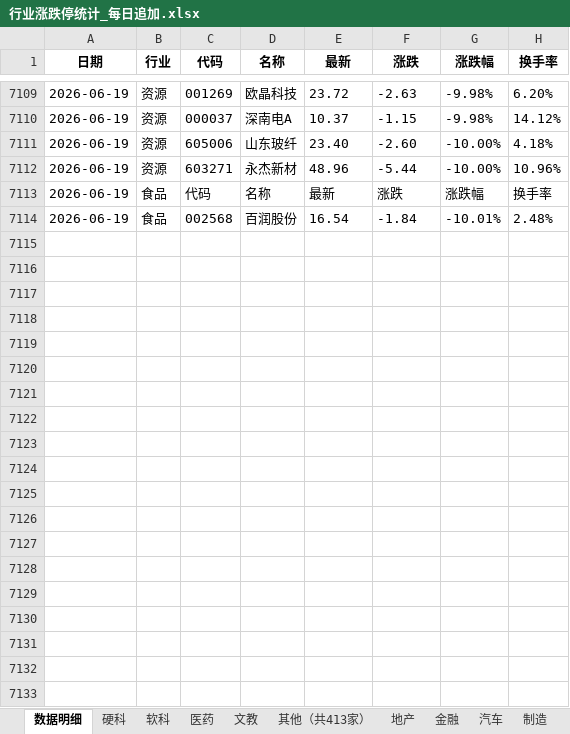
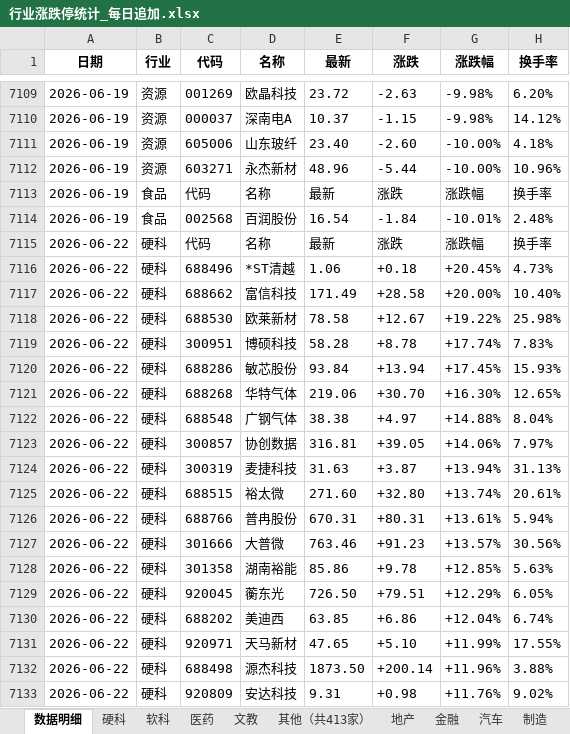
Before and after one commit to Haaasan888/fetch_data, an Excel workbook: 行业涨跌停统计_每日追加.xlsx, sheet 数据明细, drawn as a sheet; only a part is shown, gaps mark what is left out; values as stored, in another font and other column widths than the file's, no borders; the diff covers the shown part only; the diff names each change by its address in the sheet, - before the commit and + after, or states it on an @@ line.

```diff
--- a/行业涨跌停统计_每日追加.xlsx (sheet 数据明细)
+++ b/行业涨跌停统计_每日追加.xlsx (sheet 数据明细)
+row 7115: 2026-06-22 | 硬科 | 代码 | 名称 | 最新 | 涨跌 | 涨跌幅 | 换手率
+row 7116: 2026-06-22 | 硬科 | 688496 | *ST清越 | 1.06 | +0.18 | +20.45% | 4.73%
+row 7117: 2026-06-22 | 硬科 | 688662 | 富信科技 | 171.49 | +28.58 | +20.00% | 10.40%
+row 7118: 2026-06-22 | 硬科 | 688530 | 欧莱新材 | 78.58 | +12.67 | +19.22% | 25.98%
+row 7119: 2026-06-22 | 硬科 | 300951 | 博硕科技 | 58.28 | +8.78 | +17.74% | 7.83%
+row 7120: 2026-06-22 | 硬科 | 688286 | 敏芯股份 | 93.84 | +13.94 | +17.45% | 15.93%
+row 7121: 2026-06-22 | 硬科 | 688268 | 华特气体 | 219.06 | +30.70 | +16.30% | 12.65%
+row 7122: 2026-06-22 | 硬科 | 688548 | 广钢气体 | 38.38 | +4.97 | +14.88% | 8.04%
+row 7123: 2026-06-22 | 硬科 | 300857 | 协创数据 | 316.81 | +39.05 | +14.06% | 7.97%
+row 7124: 2026-06-22 | 硬科 | 300319 | 麦捷科技 | 31.63 | +3.87 | +13.94% | 31.13%
+row 7125: 2026-06-22 | 硬科 | 688515 | 裕太微 | 271.60 | +32.80 | +13.74% | 20.61%
+row 7126: 2026-06-22 | 硬科 | 688766 | 普冉股份 | 670.31 | +80.31 | +13.61% | 5.94%
+row 7127: 2026-06-22 | 硬科 | 301666 | 大普微 | 763.46 | +91.23 | +13.57% | 30.56%
+row 7128: 2026-06-22 | 硬科 | 301358 | 湖南裕能 | 85.86 | +9.78 | +12.85% | 5.63%
+row 7129: 2026-06-22 | 硬科 | 920045 | 蘅东光 | 726.50 | +79.51 | +12.29% | 6.05%
+row 7130: 2026-06-22 | 硬科 | 688202 | 美迪西 | 63.85 | +6.86 | +12.04% | 6.74%
+row 7131: 2026-06-22 | 硬科 | 920971 | 天马新材 | 47.65 | +5.10 | +11.99% | 17.55%
+row 7132: 2026-06-22 | 硬科 | 688498 | 源杰科技 | 1873.50 | +200.14 | +11.96% | 3.88%
+row 7133: 2026-06-22 | 硬科 | 920809 | 安达科技 | 9.31 | +0.98 | +11.76% | 9.02%
```
Also changed, not shown: 220 added rows elsewhere in this sheet, sheet 制造, sheet 资源, sheet 硬科, sheet 软科, sheet 其他（共413家）, sheet 金融, 7 more sheets.
